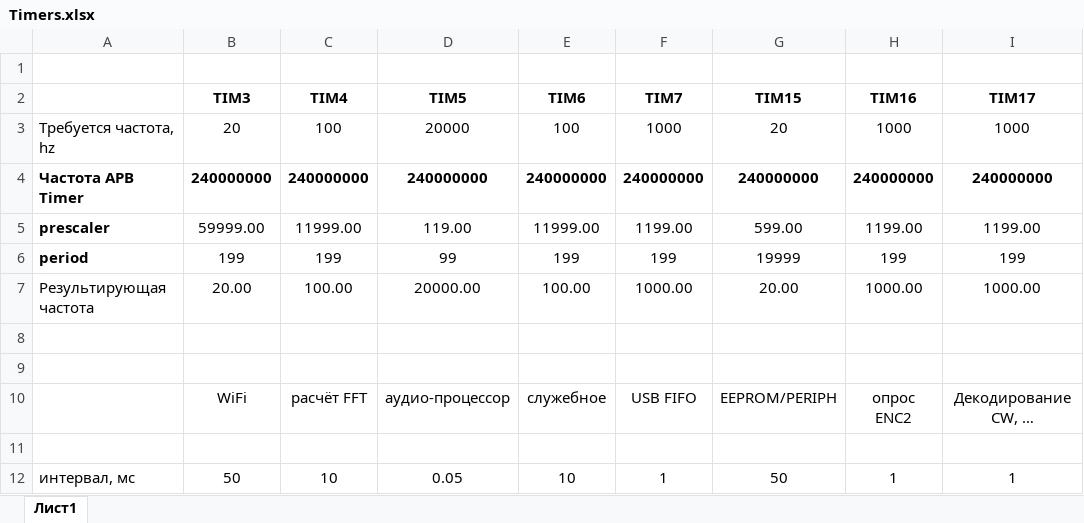
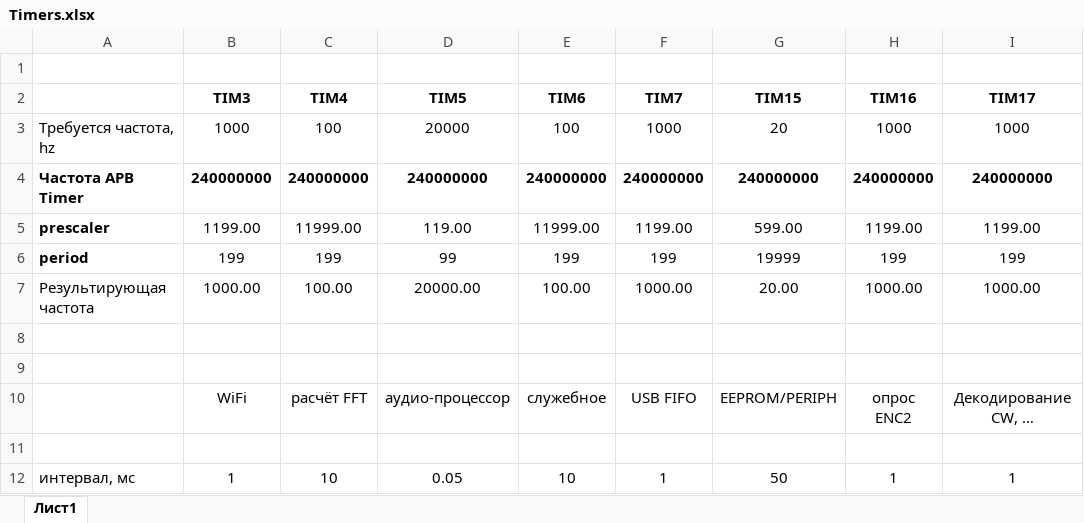
Before and after one commit to witalis3/UA3REO-DDC-Transceiver, an Excel workbook: Scheme/Timers.xlsx, sheet Лист1, drawn as a sheet; values as stored, in another font and other column widths than the file's, no borders; the diff names each change by its address in the sheet, - before the commit and + after, or states it on an @@ line.

Commit message:
implement wifi raw rle data transfer

```diff
--- a/Scheme/Timers.xlsx (sheet Лист1)
+++ b/Scheme/Timers.xlsx (sheet Лист1)
-B3 (TIM3): 20
+B3 (TIM3): 1000
-B5 (TIM3): 59999.00
+B5 (TIM3): 1199.00
-B7 (TIM3): 20.00
+B7 (TIM3): 1000.00
-B12 (TIM3): 50
+B12 (TIM3): 1
```
Also changed, not shown: 9 other files.
